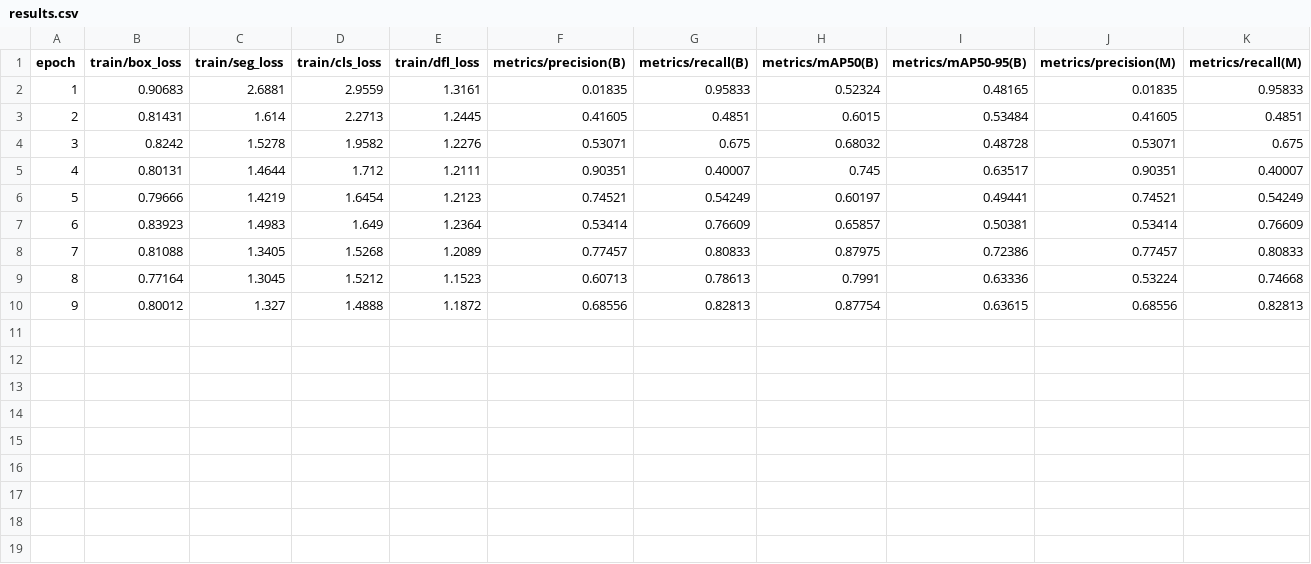
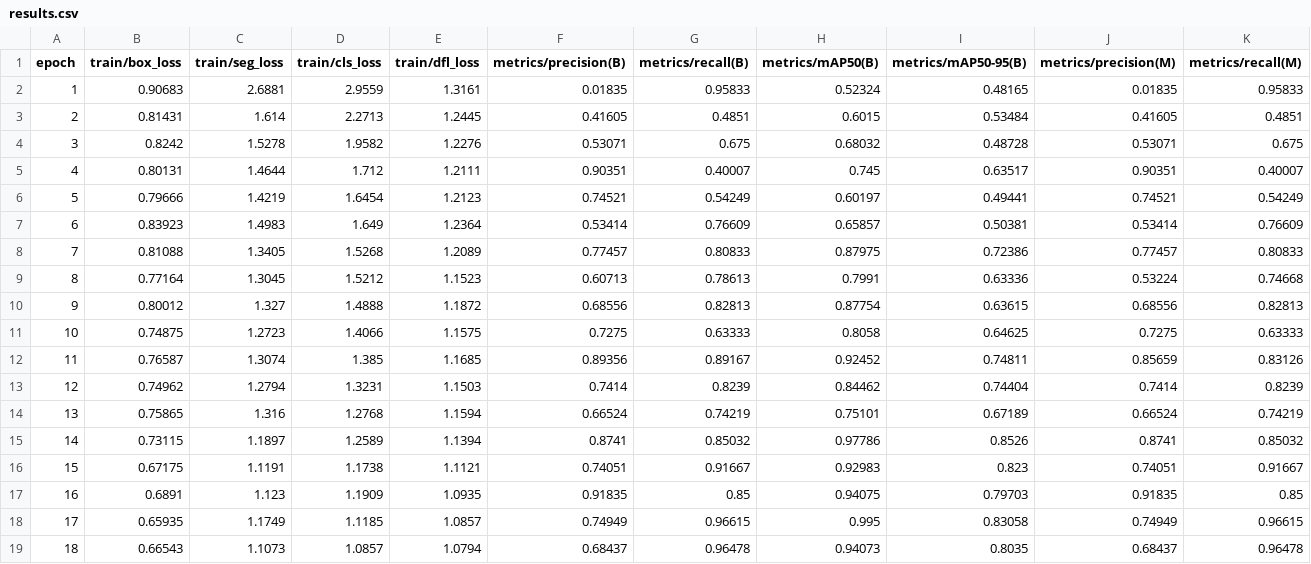
Before and after one commit to MyStraw/9oz-project, a CSV file: runs/segment/train3/results.csv, drawn as a sheet; only a part is shown; rows hold the shown columns only; the diff names each change by its address in the sheet, - before the commit and + after, or states it on an @@ line.

```diff
--- a/runs/segment/train3/results.csv
+++ b/runs/segment/train3/results.csv
+row 11: 10 | 0.74875 | 1.2723 | 1.4066 | 1.1575 | 0.7275 | 0.63333 | 0.8058 | 0.64625 | 0.7275 | 0.63333
+row 12: 11 | 0.76587 | 1.3074 | 1.385 | 1.1685 | 0.89356 | 0.89167 | 0.92452 | 0.74811 | 0.85659 | 0.83126
+row 13: 12 | 0.74962 | 1.2794 | 1.3231 | 1.1503 | 0.7414 | 0.8239 | 0.84462 | 0.74404 | 0.7414 | 0.8239
+row 14: 13 | 0.75865 | 1.316 | 1.2768 | 1.1594 | 0.66524 | 0.74219 | 0.75101 | 0.67189 | 0.66524 | 0.74219
+row 15: 14 | 0.73115 | 1.1897 | 1.2589 | 1.1394 | 0.8741 | 0.85032 | 0.97786 | 0.8526 | 0.8741 | 0.85032
+row 16: 15 | 0.67175 | 1.1191 | 1.1738 | 1.1121 | 0.74051 | 0.91667 | 0.92983 | 0.823 | 0.74051 | 0.91667
+row 17: 16 | 0.6891 | 1.123 | 1.1909 | 1.0935 | 0.91835 | 0.85 | 0.94075 | 0.79703 | 0.91835 | 0.85
+row 18: 17 | 0.65935 | 1.1749 | 1.1185 | 1.0857 | 0.74949 | 0.96615 | 0.995 | 0.83058 | 0.74949 | 0.96615
+row 19: 18 | 0.66543 | 1.1073 | 1.0857 | 1.0794 | 0.68437 | 0.96478 | 0.94073 | 0.8035 | 0.68437 | 0.96478
```
Also changed, not shown: 21 other files.
